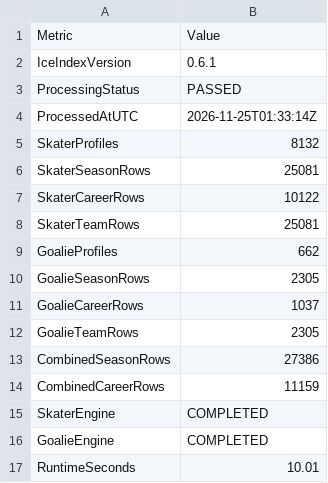
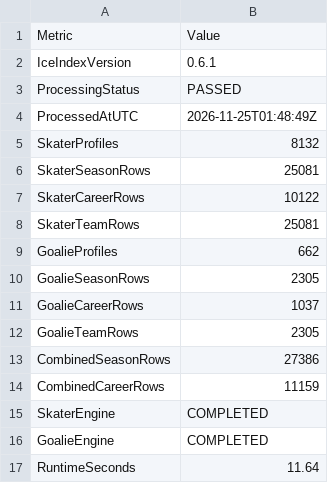
Before and after one commit to NoahCornish/IceIndex, a CSV file: data/processed/ohl/ohl_processing_summary.csv, drawn as a sheet.

```diff
--- a/data/processed/ohl/ohl_processing_summary.csv
+++ b/data/processed/ohl/ohl_processing_summary.csv
@@ -3,3 +3,3 @@
 "ProcessingStatus","PASSED"
-"ProcessedAtUTC","2026-11-25T01:33:14Z"
+"ProcessedAtUTC","2026-11-25T01:48:49Z"
 "SkaterProfiles","8132"
@@ -16,2 +16,2 @@
 "GoalieEngine","COMPLETED"
-"RuntimeSeconds","10.01"
+"RuntimeSeconds","11.64"
```
Also changed, not shown: data/games/2026-27/manifest.csv, data/ohl/metadata/refresh_log.csv, 1 other file.
